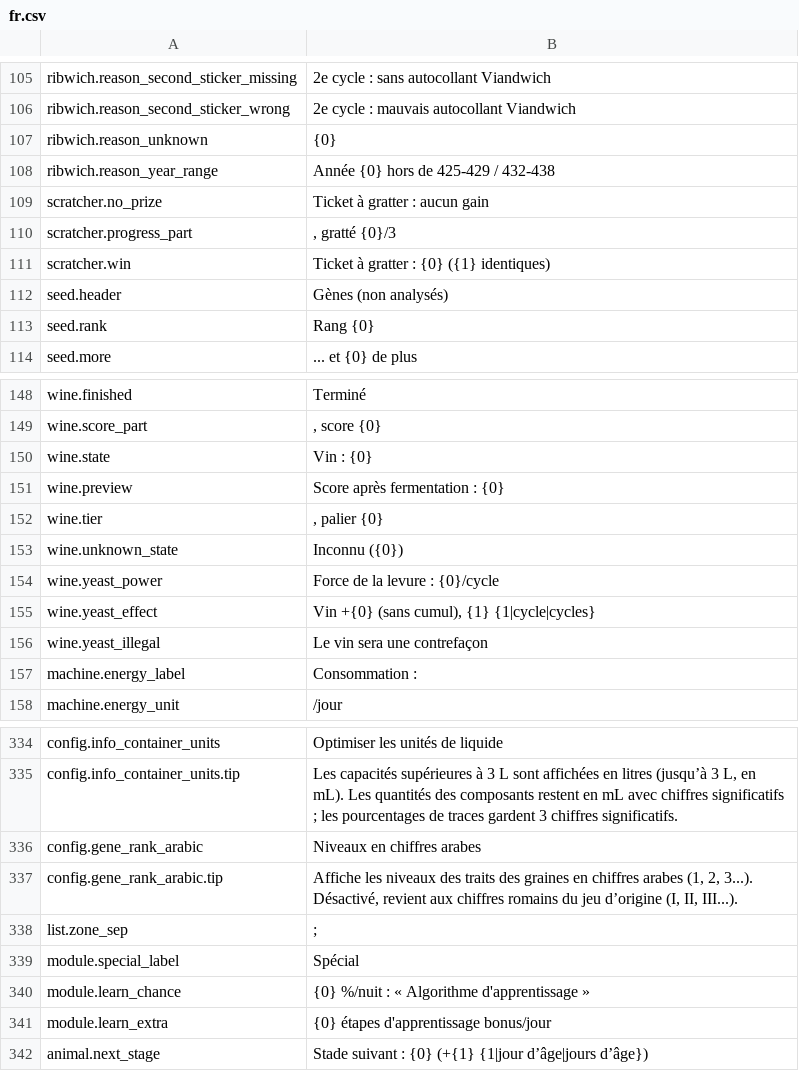
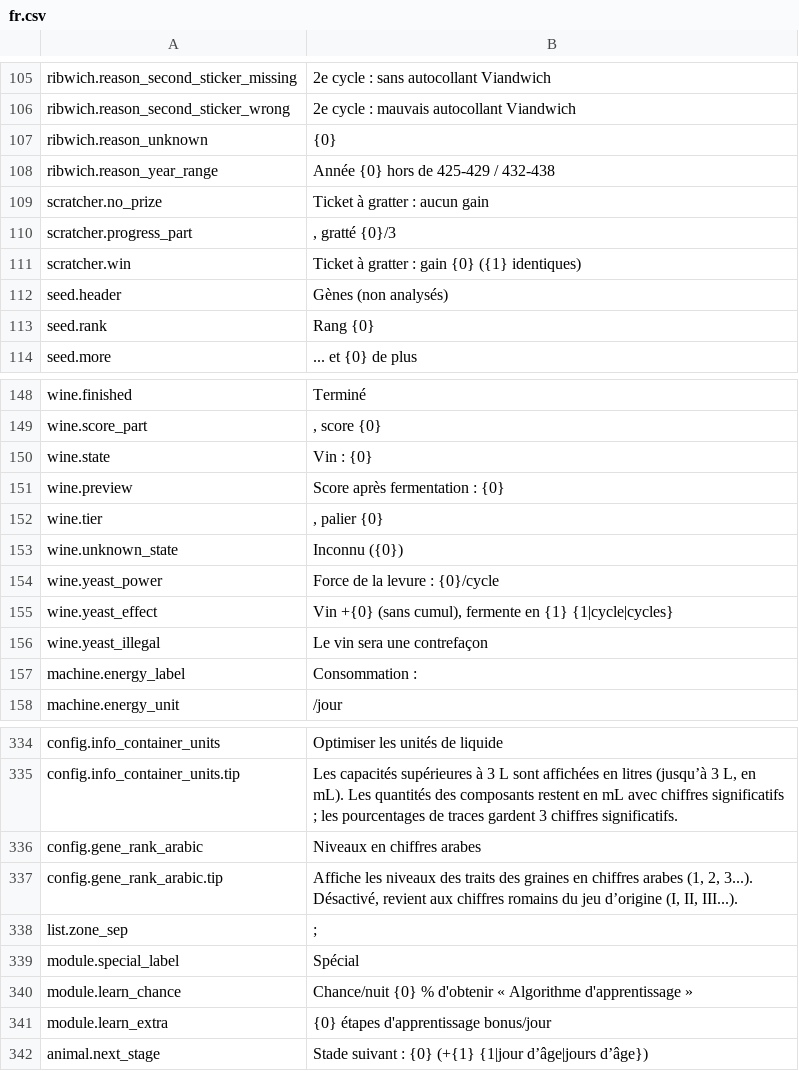
Before and after one commit to Nwflower/item-details, a CSV file: Localization/fr.csv, drawn as a sheet; only a part is shown, gaps mark what is left out.

```diff
--- a/Localization/fr.csv
+++ b/Localization/fr.csv
@@ -110,3 +110,3 @@ scratcher.no_prize,Ticket à gratter : aucun gain
 scratcher.progress_part,", gratté {0}/3"
-scratcher.win,Ticket à gratter : {0} ({1} identiques)
+scratcher.win,Ticket à gratter : gain {0} ({1} identiques)
 seed.header,Gènes (non analysés)
@@ -154,3 +154,3 @@ wine.unknown_state,Inconnu ({0})
 wine.yeast_power,Force de la levure : {0}/cycle
-wine.yeast_effect,"Vin +{0} (sans cumul), {1} {1|cycle|cycles}"
+wine.yeast_effect,"Vin +{0} (sans cumul), fermente en {1} {1|cycle|cycles}"
 wine.yeast_illegal,Le vin sera une contrefaçon
@@ -339,3 +339,3 @@ list.zone_sep," ; "
 module.special_label,Spécial
-module.learn_chance,{0} %/nuit : « Algorithme d'apprentissage »
+module.learn_chance,Chance/nuit {0} % d'obtenir « Algorithme d'apprentissage »
 module.learn_extra,{0} étapes d'apprentissage bonus/jour
```
Also changed, not shown: Localization/de.csv, Localization/es.csv, 4 other files.
